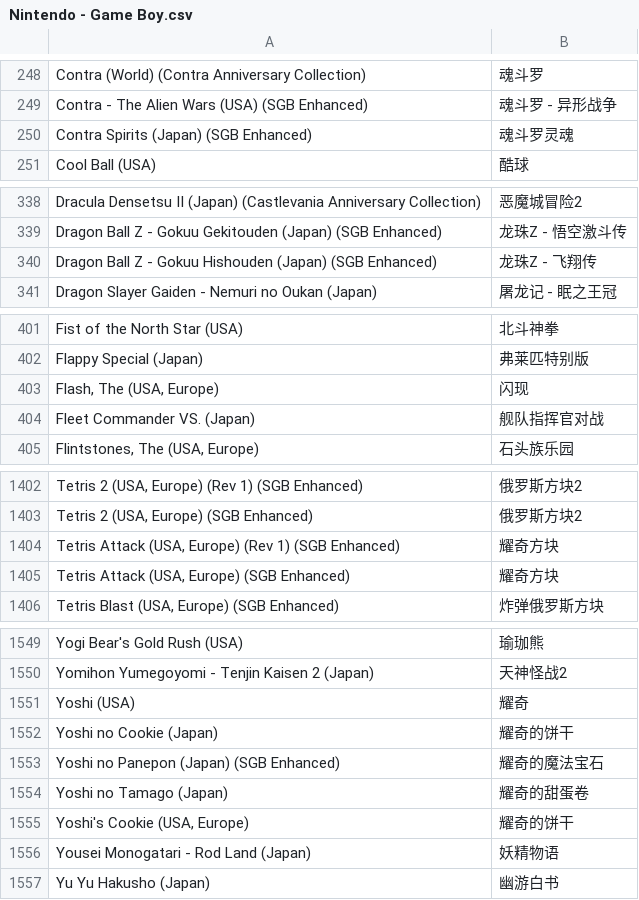
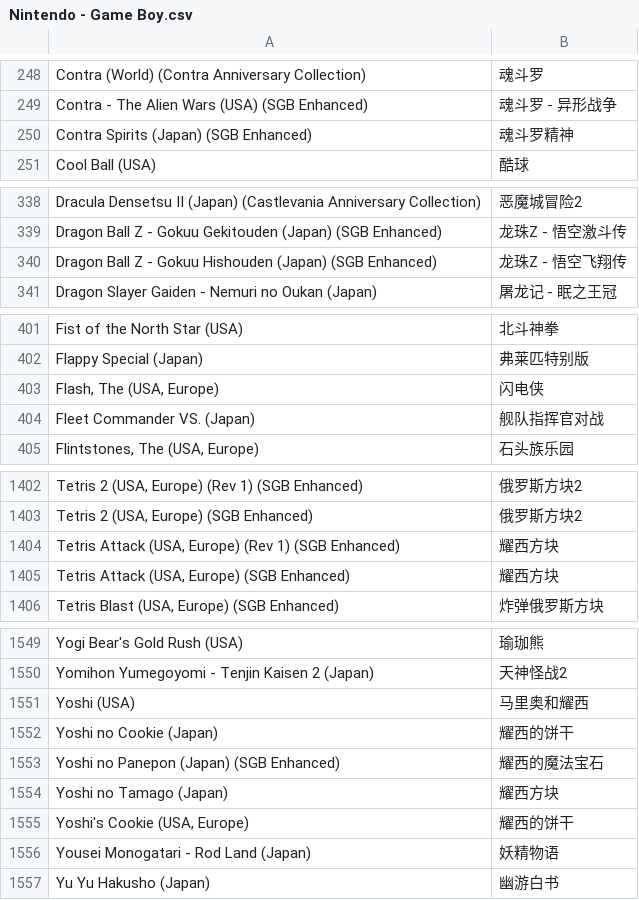
Before and after one commit to yingw/rom-name-cn, a CSV file: Nintendo - Game Boy.csv, drawn as a sheet; only a part is shown, gaps mark what is left out; the diff covers the shown part only; the diff names each change by its address in the sheet, - before the commit and + after, or states it on an @@ line.

```diff
--- a/Nintendo - Game Boy.csv
+++ b/Nintendo - Game Boy.csv
-B250: 魂斗罗灵魂
+B250: 魂斗罗精神
-B340: 龙珠Z - 飞翔传
+B340: 龙珠Z - 悟空飞翔传
-B403: 闪现
+B403: 闪电侠
-B1404:B1405: 耀奇方块
+B1404:B1405: 耀西方块
-B1551: 耀奇
+B1551: 马里奥和耀西
-B1552: 耀奇的饼干
+B1552: 耀西的饼干
-B1553: 耀奇的魔法宝石
+B1553: 耀西的魔法宝石
-B1554: 耀奇的甜蛋卷
+B1554: 耀西方块
-B1555: 耀奇的饼干
+B1555: 耀西的饼干
```
Also changed, not shown: 13 added rows and 34 edited cells elsewhere in this file.
